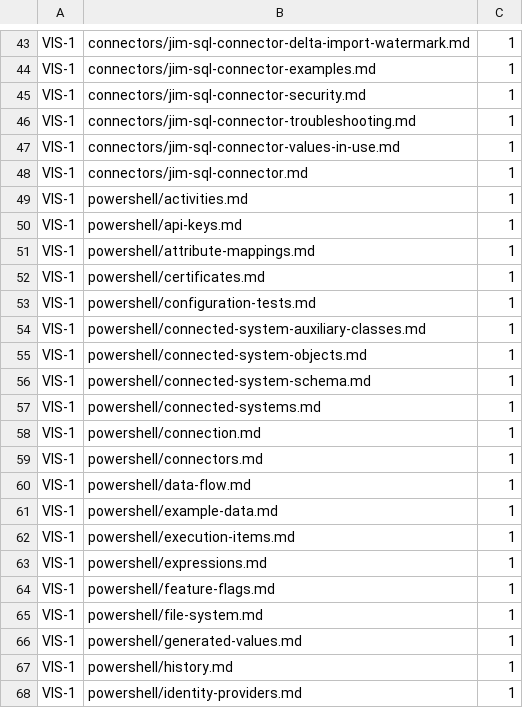
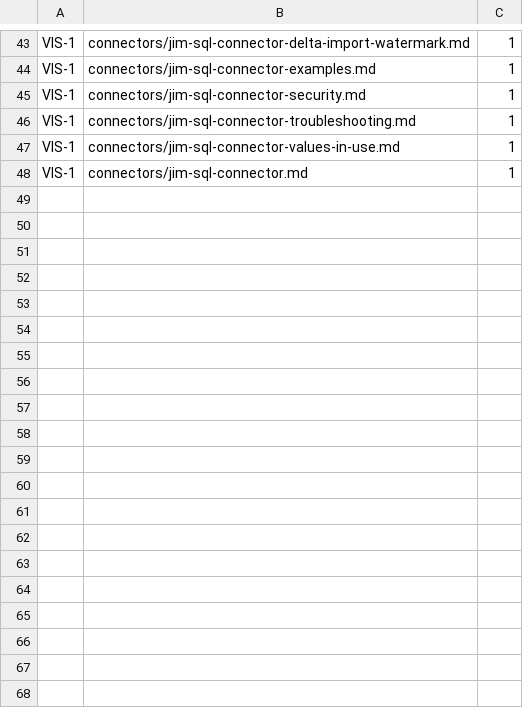
Before and after one commit to TetronIO/JIM, a TSV file: docs/.conformance/baseline.tsv, drawn as a sheet; only a part is shown, gaps mark what is left out; the diff covers the shown part only.

```diff
--- a/docs/.conformance/baseline.tsv
+++ b/docs/.conformance/baseline.tsv
@@ -48,21 +48 @@ VIS-1	connectors/jim-sql-connector-values-in-use.md	1
 VIS-1	connectors/jim-sql-connector.md	1
-VIS-1	powershell/activities.md	1
-VIS-1	powershell/api-keys.md	1
-VIS-1	powershell/attribute-mappings.md	1
-VIS-1	powershell/certificates.md	1
-VIS-1	powershell/configuration-tests.md	1
-VIS-1	powershell/connected-system-auxiliary-classes.md	1
-VIS-1	powershell/connected-system-objects.md	1
-VIS-1	powershell/connected-system-schema.md	1
-VIS-1	powershell/connected-systems.md	1
-VIS-1	powershell/connection.md	1
-VIS-1	powershell/connectors.md	1
-VIS-1	powershell/data-flow.md	1
-VIS-1	powershell/example-data.md	1
-VIS-1	powershell/execution-items.md	1
-VIS-1	powershell/expressions.md	1
-VIS-1	powershell/feature-flags.md	1
-VIS-1	powershell/file-system.md	1
-VIS-1	powershell/generated-values.md	1
-VIS-1	powershell/history.md	1
-VIS-1	powershell/identity-providers.md	1
```
Also changed, not shown: 24 removed rows elsewhere in this file.
